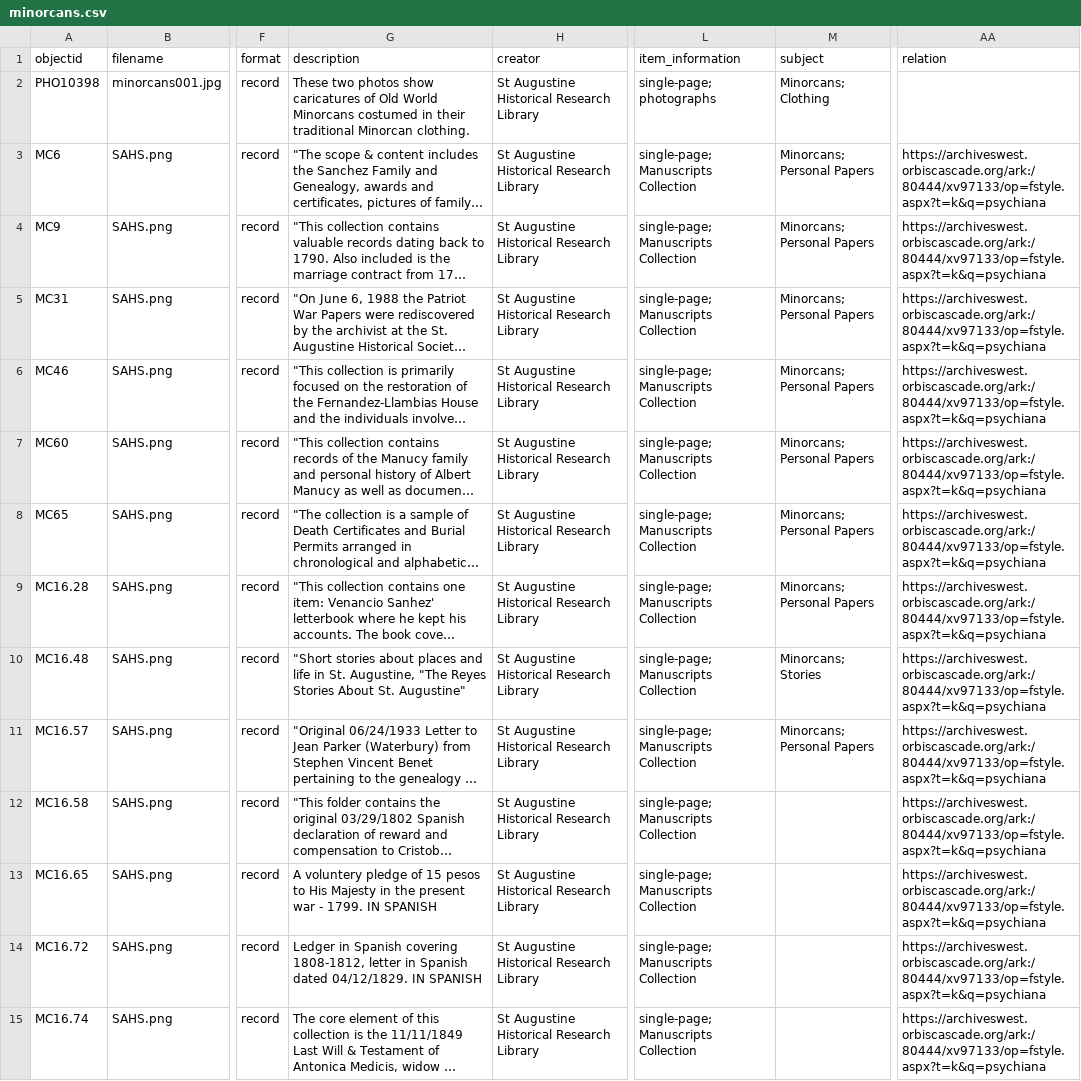
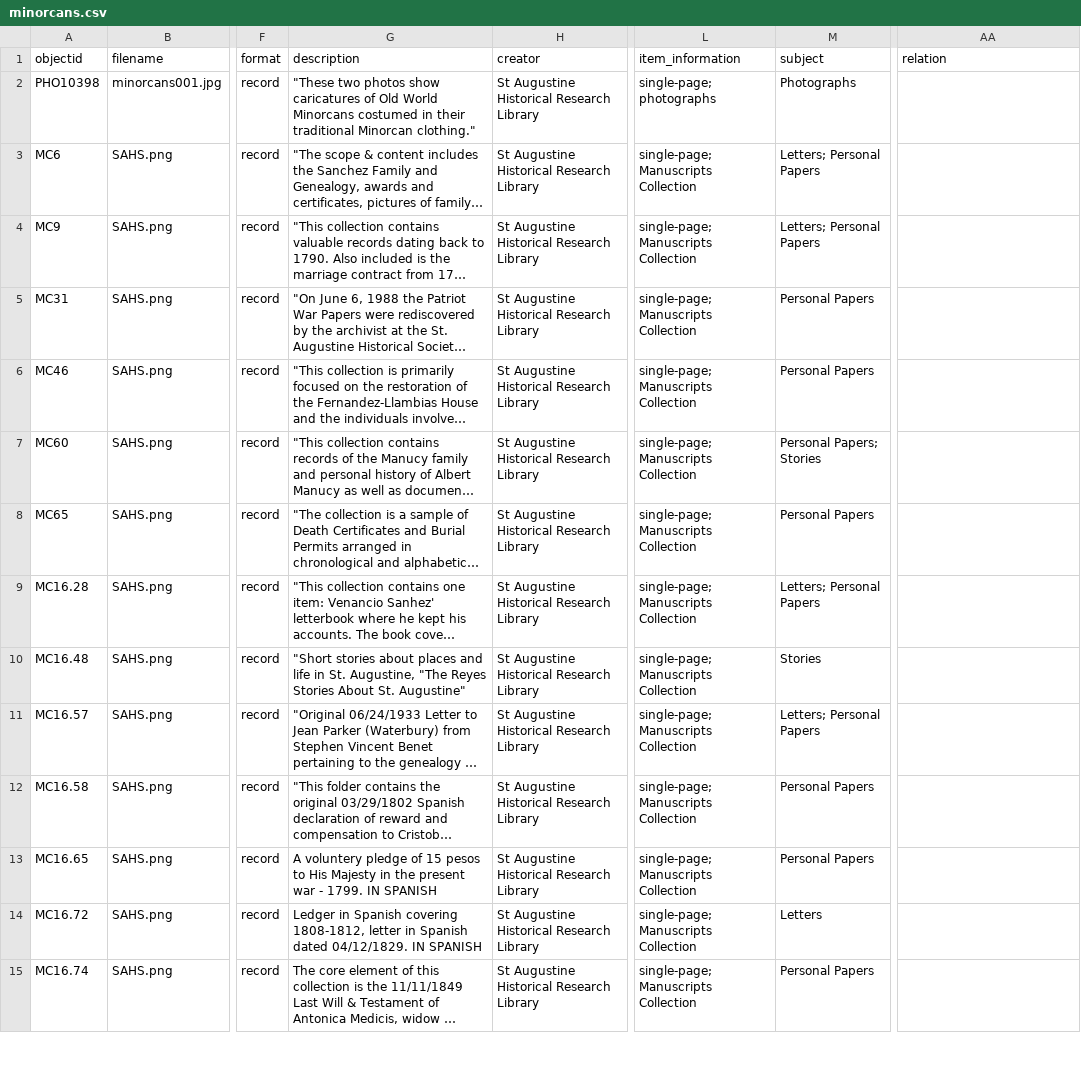
Before and after one commit to dh-miami/minorcans, a CSV file: _data/minorcans.csv, drawn as a sheet; only a part is shown, gaps mark what is left out; long unchanged cells end in …; the diff covers the shown part only; the diff names each change by its address in the sheet, - before the commit and + after, or states it on an @@ line.

Commit message:
Add files via upload

```diff
--- a/_data/minorcans.csv
+++ b/_data/minorcans.csv
-G2 (description): These two photos show caricatures of Old World Minorcans costumed in their traditional Minorcan clothing.
+G2 (description): "These two photos show caricatures of Old World Minorcans costumed in their traditional Minorcan clothing."
-M2 (subject): Minorcans; Clothing
+M2 (subject): Photographs
-M3:M4 (subject): Minorcans; Personal Papers
+M3:M4 (subject): Letters; Personal Papers
-AA3:AA15 (relation): https://archiveswest.orbiscascade.org/ark:/80444/xv97133/op=fstyle.aspx?t=k&q=psychiana
+AA3:AA15 (relation): (empty)
-M5:M6 (subject): Minorcans; Personal Papers
+M5:M6 (subject): Personal Papers
-M7 (subject): Minorcans; Personal Papers
+M7 (subject): Personal Papers; Stories
-M8 (subject): Minorcans; Personal Papers
+M8 (subject): Personal Papers
-M9 (subject): Minorcans; Personal Papers
+M9 (subject): Letters; Personal Papers
-M10 (subject): Minorcans; Stories
+M10 (subject): Stories
-M11 (subject): Minorcans; Personal Papers
+M11 (subject): Letters; Personal Papers
-M12:M13 (subject): (empty)
+M12:M13 (subject): Personal Papers
-M14 (subject): (empty)
+M14 (subject): Letters
-M15 (subject): (empty)
+M15 (subject): Personal Papers
```
Also changed, not shown: 66 edited cells elsewhere in this file.
